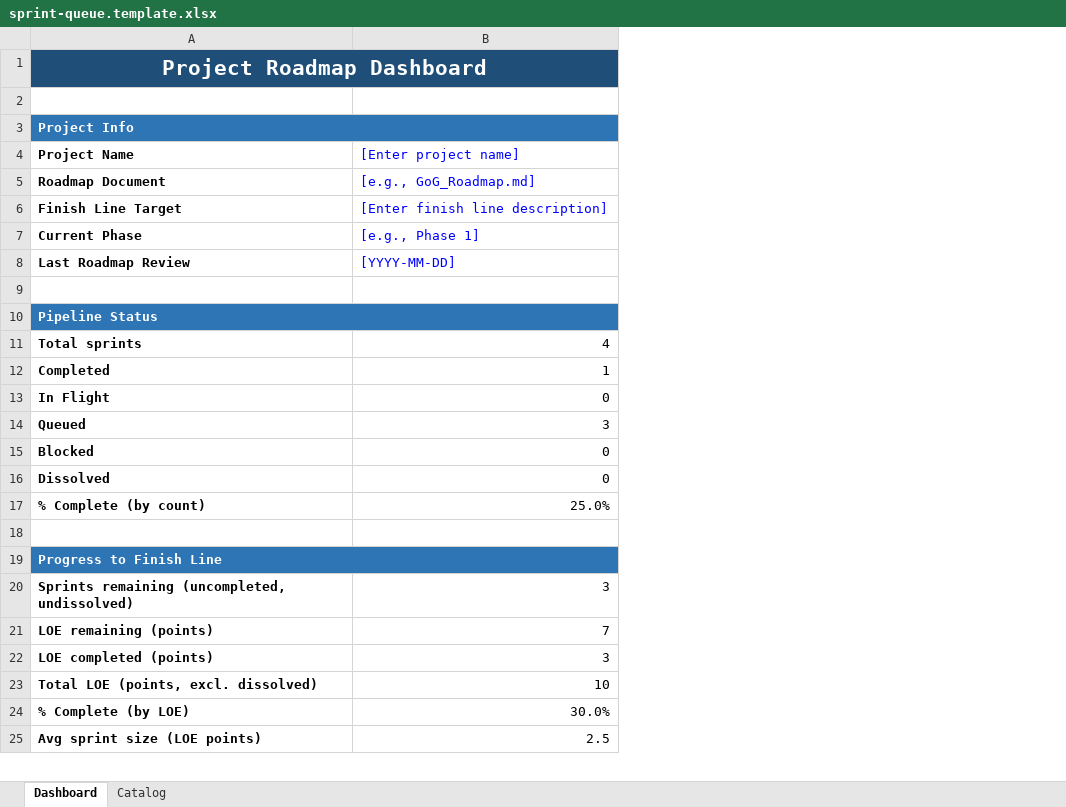
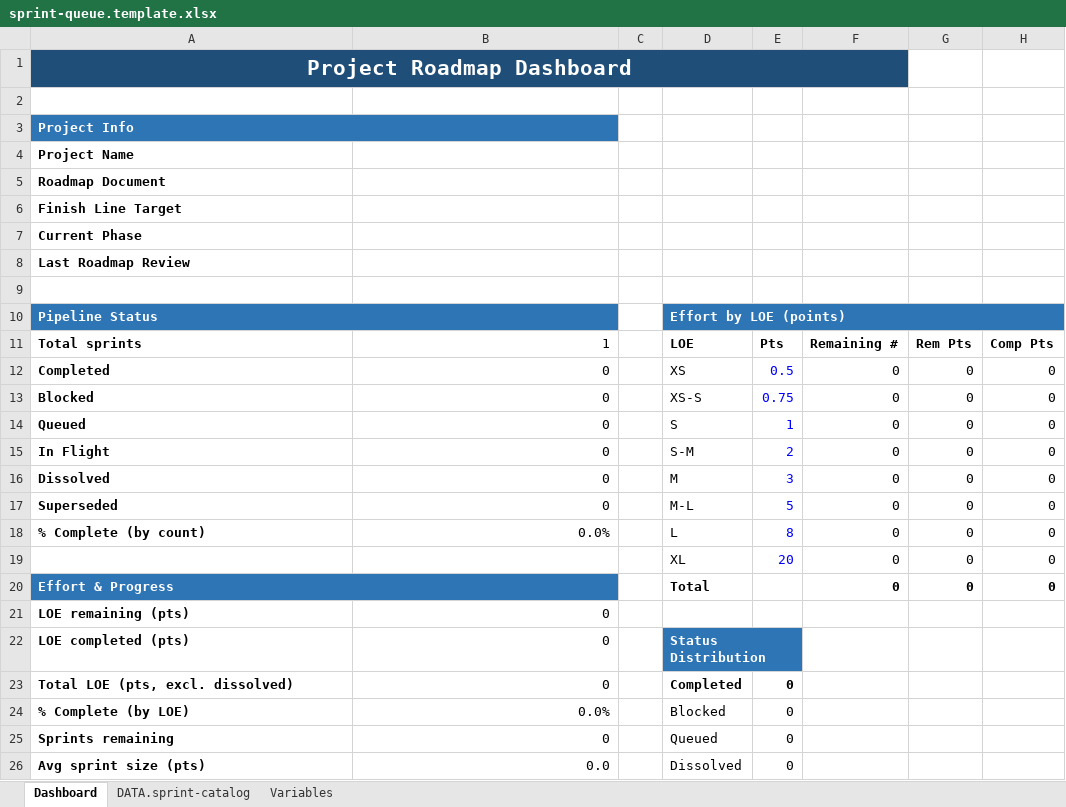
Before and after one commit to gorillabrown/virtuoso, an Excel workbook: skills/roadmap-review/assets/sprint-queue.template.xlsx, sheet Dashboard, drawn as a sheet; only a part is shown; values as stored, in another font and other column widths than the file's, no borders; charts and pictures not drawn; removed rows and columns are numbered as before the commit, all else as after; the diff covers the shown part only; the diff names each change by its address in the sheet, - before the commit and + after, or states it on an @@ line.

```diff
--- a/skills/roadmap-review/assets/sprint-queue.template.xlsx (sheet Dashboard)
+++ b/skills/roadmap-review/assets/sprint-queue.template.xlsx (sheet Dashboard)
-sheet tab: Catalog
+sheet tab: DATA.sprint-catalog
+sheet tab: Variables
+column C, empty
+column D, rows 10-12: Effort by LOE (points) | LOE | XS; rows 15-16: S-M | M; rows 18-20: L | XL | Total; row 24: Blocked
+column E, rows 11-12: Pts | 0.5; rows 15-16: 2 | 3; rows 18-19: 8 | 20; row 24: 0
+column F, rows 11-12: Remaining # | 0; rows 15-16: 0 | 0; rows 18-20: all 0
+column G, rows 11-12: Rem Pts | 0; rows 15-16: 0 | 0; rows 18-20: all 0
+column H, rows 11-12: Comp Pts | 0; rows 15-16: 0 | 0; rows 18-20: all 0
-B4: [Enter project name]
+B4: (empty)
-B5: [e.g., GoG_Roadmap.md]
+B5: (empty)
-B6: [Enter finish line description]
+B6: (empty)
-B7: [e.g., Phase 1]
+B7: (empty)
-B8: [YYYY-MM-DD]
+B8: (empty)
-B11: 4
+B11: 1
-B12: 1
+B12: 0
@@ row 15 moved to row 13: Blocked @@
+row 14: Queued | 0 |  | S | 1 | 0 | 0 | 0
-row 14: Queued | 3
+row 17: Superseded | 0 |  | M-L | 5 | 0 | 0 | 0
-B18: 25.0%
+B18: 0.0%
-row 19: (empty)
+row 19:  |  |  | XL | 20 | 0 | 0 | 0
-A20: Progress to Finish Line
+A20: Effort & Progress
-row 20: Sprints remaining (uncompleted, undissolved) | 3
-row 21: LOE remaining (points) | 7
-row 22: LOE completed (points) | 3
-row 23: Total LOE (points, excl. dissolved) | 10
+row 21: LOE remaining (pts) | 0
+row 22: LOE completed (pts) | 0 |  | Status Distribution
+row 23: Total LOE (pts, excl. dissolved) | 0 |  | Completed | 0
-B24: 30.0%
+B24: 0.0%
-row 25: Avg sprint size (LOE points) | 2.5
+row 25: Sprints remaining | 0 |  | Queued | 0
+row 26: Avg sprint size (pts) | 0.0 |  | Dissolved | 0
```
Also changed, not shown: 6 added rows, 21 removed rows, 15 edited cells, cell formats and merged cells elsewhere in this sheet, formulas that keep their value, charts or pictures, 2 other files.
